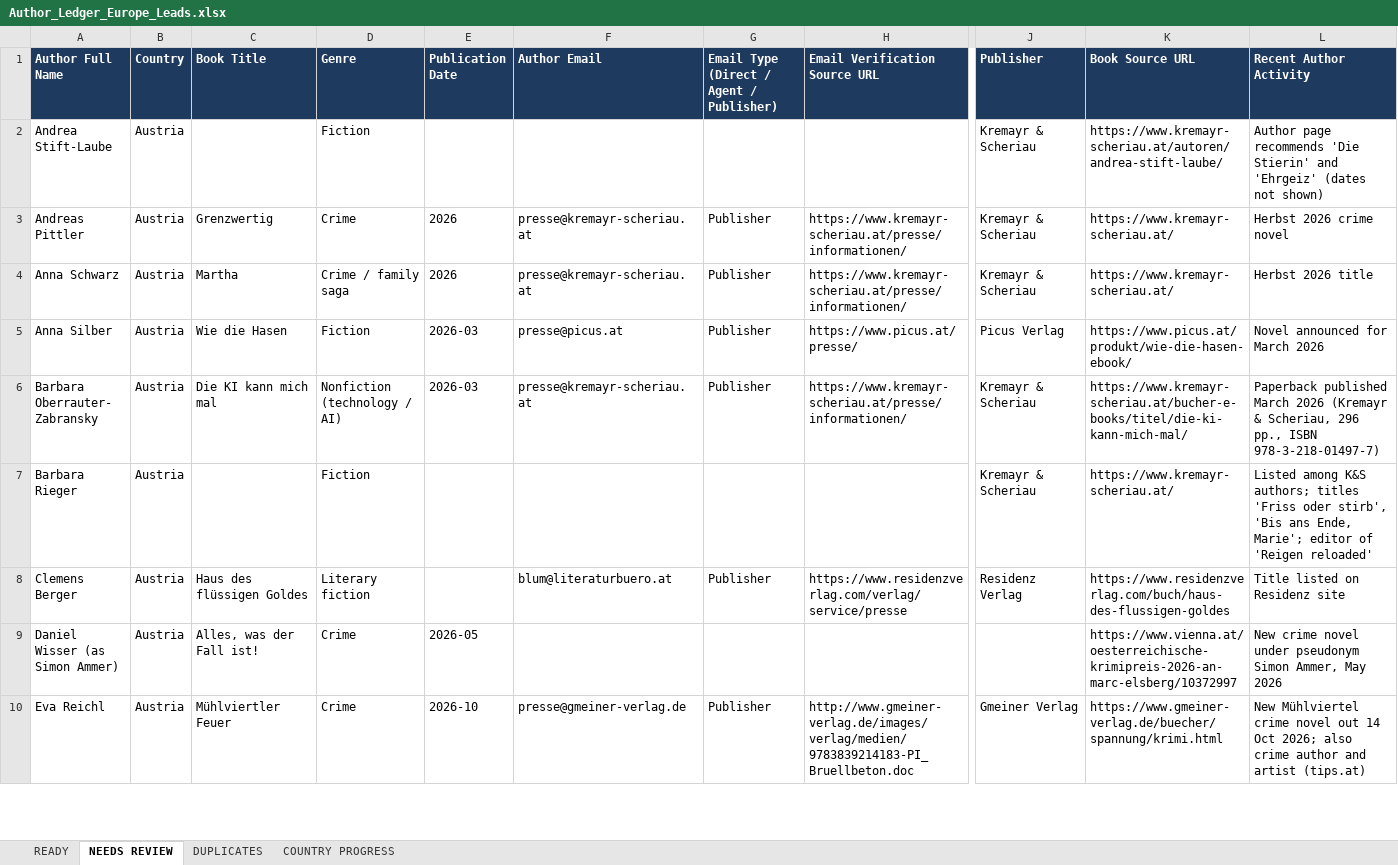
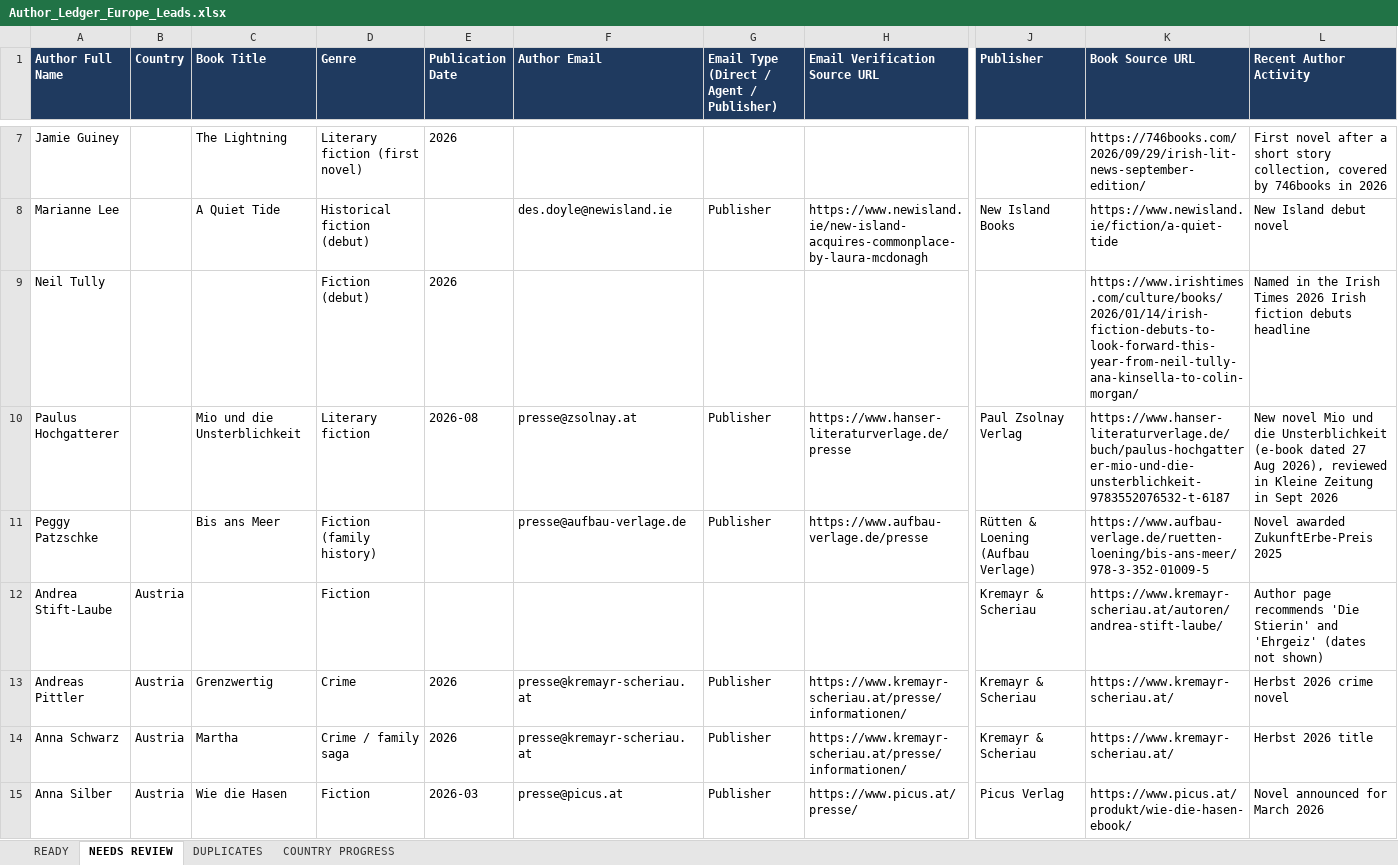
Before and after one commit to oseniibrahim845-hue/rappido, an Excel workbook: author-ledger/europe/Author_Ledger_Europe_Leads.xlsx, sheet NEEDS REVIEW, drawn as a sheet; only a part is shown, gaps mark what is left out; the shorter side is filled out with more unchanged rows; values as stored, in another font and other column widths than the file's, no borders; rows hold the shown columns only; the diff covers the shown part only; the diff names each change by its address in the sheet, - before the commit and + after, or states it on an @@ line.

```diff
--- a/author-ledger/europe/Author_Ledger_Europe_Leads.xlsx (sheet NEEDS REVIEW)
+++ b/author-ledger/europe/Author_Ledger_Europe_Leads.xlsx (sheet NEEDS REVIEW)
+row 7: Jamie Guiney |  | The Lightning | Literary fiction (first novel) | 2026 |  |  |  |  | https://746books.com/2026/09/29/irish-lit-news-september-edition/ | First novel after a short story collection, covered by 746books in 2026
+row 8: Marianne Lee |  | A Quiet Tide | Historical fiction (debut) |  | des.doyle@newisland.ie | Publisher | https://www.newisland.ie/new-island-acquires-commonplace-by-laura-mcdonagh | New Island Books | https://www.newisland.ie/fiction/a-quiet-tide | New Island debut novel
+row 9: Neil Tully |  |  | Fiction (debut) | 2026 |  |  |  |  | https://www.irishtimes.com/culture/books/2026/01/14/irish-fiction-debuts-to-look-forward-this-year-from-neil-tully-ana-kinsella-to-colin-morgan/ | Named in the Irish Times 2026 Irish fiction debuts headline
+row 10: Paulus Hochgatterer |  | Mio und die Unsterblichkeit | Literary fiction | 2026-08 | presse@zsolnay.at | Publisher | https://www.hanser-literaturverlage.de/presse | Paul Zsolnay Verlag | https://www.hanser-literaturverlage.de/buch/paulus-hochgatterer-mio-und-die-unsterblichkeit-9783552076532-t-6187 | New novel Mio und die Unsterblichkeit (e-book dated 27 Aug 2026), reviewed in Kleine Zeitung in Sept 2026
+row 11: Peggy Patzschke |  | Bis ans Meer | Fiction (family history) |  | presse@aufbau-verlage.de | Publisher | https://www.aufbau-verlage.de/presse | Rütten & Loening (Aufbau Verlage) | https://www.aufbau-verlage.de/ruetten-loening/bis-ans-meer/978-3-352-01009-5 | Novel awarded ZukunftErbe-Preis 2025
```
Also changed, not shown: 35 added rows, 2 removed rows and 4 edited cells elsewhere in this sheet, sheet READY, sheet COUNTRY PROGRESS, sheet DUPLICATES, 3 other files.
